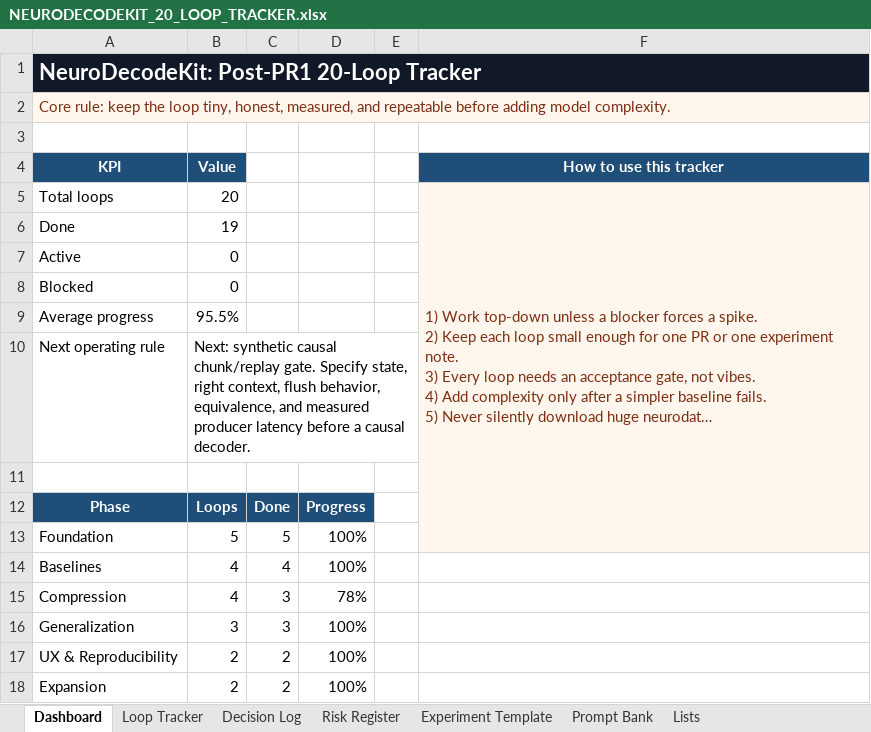
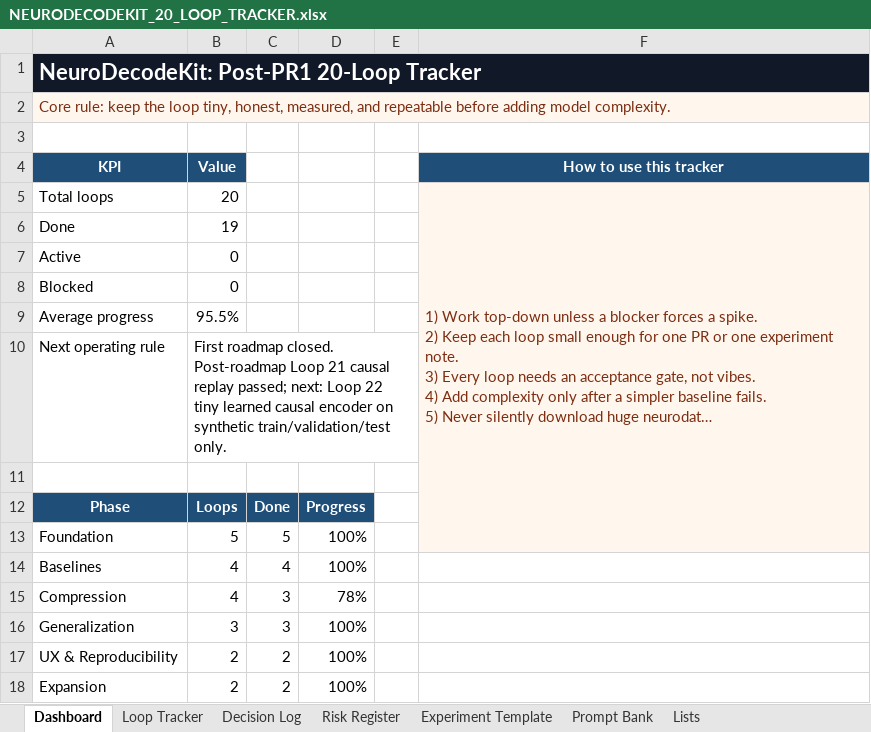
Before and after one commit to CheickDiakite-yikes/neurodecodekit, an Excel workbook: docs/NEURODECODEKIT_20_LOOP_TRACKER.xlsx, sheet Dashboard, drawn as a sheet; long unchanged cells end in …; values as stored, in another font and other column widths than the file's, no borders; charts and pictures not drawn; the diff names each change by its address in the sheet, - before the commit and + after, or states it on an @@ line.

Commit message:
Add causal NeuroToken replay gate

```diff
--- a/docs/NEURODECODEKIT_20_LOOP_TRACKER.xlsx (sheet Dashboard)
+++ b/docs/NEURODECODEKIT_20_LOOP_TRACKER.xlsx (sheet Dashboard)
-B10 (Value): Next: synthetic causal chunk/replay gate. Specify state, right context, flush behavior, equivalence, and measured producer latency before a causal decoder.
+B10 (Value): First roadmap closed. Post-roadmap Loop 21 causal replay passed; next: Loop 22 tiny learned causal encoder on synthetic train/validation/test only.
```
Also changed, not shown: sheet Risk Register, sheet Decision Log, sheet Prompt Bank, charts or pictures, 21 other files.
